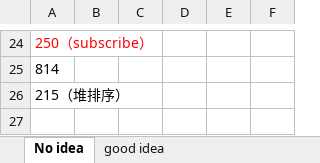
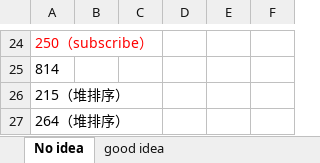
Before and after one commit to CarmenDou/Leetcode, an Excel workbook: CodingReview.xlsx, sheet No idea, drawn as a sheet; only a part is shown, gaps mark what is left out; values as stored, in another font and other column widths than the file's, no borders; the diff names each change by its address in the sheet, - before the commit and + after, or states it on an @@ line.

```diff
--- a/CodingReview.xlsx (sheet No idea)
+++ b/CodingReview.xlsx (sheet No idea)
+row 27: 264（堆排序）
```
Also changed, not shown: 4 other files.
